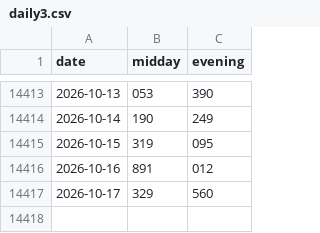
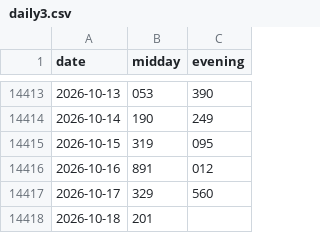
Before and after one commit to SRIIAKHILLESSH/streamlit_app, a CSV file: data/daily3.csv, drawn as a sheet; only a part is shown, gaps mark what is left out; the diff names each change by its address in the sheet, - before the commit and + after, or states it on an @@ line.

```diff
--- a/data/daily3.csv
+++ b/data/daily3.csv
+row 14418: 2026-10-18 | 201
```
Also changed, not shown: artifacts/automl1/live/predictions.csv, artifacts/automl2/live/predictions.csv, 8 other files.
